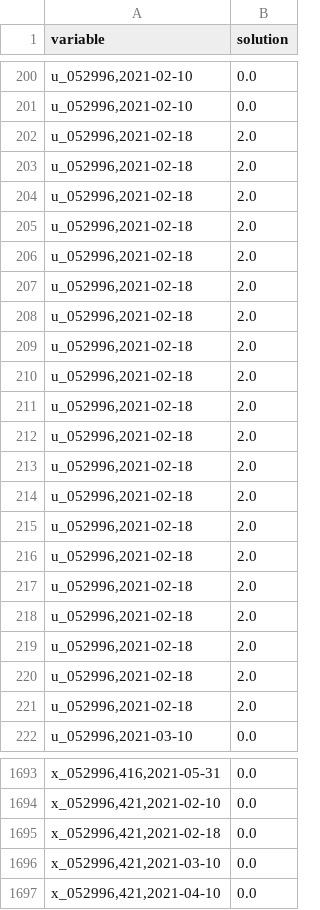
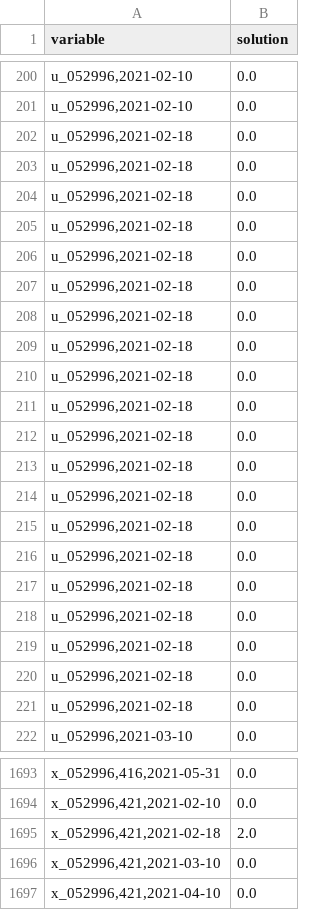
Before and after one commit to sugyeong-jo/ProjectLab, a CSV file: solution.csv, drawn as a sheet; only a part is shown, gaps mark what is left out; the diff covers the shown part only.

```diff
--- a/solution.csv
+++ b/solution.csv
@@ -201,22 +201,22 @@ variable,solution
 "u_052996,2021-02-10",0.0
-"u_052996,2021-02-18",2.0
-"u_052996,2021-02-18",2.0
-"u_052996,2021-02-18",2.0
-"u_052996,2021-02-18",2.0
-"u_052996,2021-02-18",2.0
-"u_052996,2021-02-18",2.0
-"u_052996,2021-02-18",2.0
-"u_052996,2021-02-18",2.0
-"u_052996,2021-02-18",2.0
-"u_052996,2021-02-18",2.0
-"u_052996,2021-02-18",2.0
-"u_052996,2021-02-18",2.0
-"u_052996,2021-02-18",2.0
-"u_052996,2021-02-18",2.0
-"u_052996,2021-02-18",2.0
-"u_052996,2021-02-18",2.0
-"u_052996,2021-02-18",2.0
-"u_052996,2021-02-18",2.0
-"u_052996,2021-02-18",2.0
-"u_052996,2021-02-18",2.0
+"u_052996,2021-02-18",0.0
+"u_052996,2021-02-18",0.0
+"u_052996,2021-02-18",0.0
+"u_052996,2021-02-18",0.0
+"u_052996,2021-02-18",0.0
+"u_052996,2021-02-18",0.0
+"u_052996,2021-02-18",0.0
+"u_052996,2021-02-18",0.0
+"u_052996,2021-02-18",0.0
+"u_052996,2021-02-18",0.0
+"u_052996,2021-02-18",0.0
+"u_052996,2021-02-18",0.0
+"u_052996,2021-02-18",0.0
+"u_052996,2021-02-18",0.0
+"u_052996,2021-02-18",0.0
+"u_052996,2021-02-18",0.0
+"u_052996,2021-02-18",0.0
+"u_052996,2021-02-18",0.0
+"u_052996,2021-02-18",0.0
+"u_052996,2021-02-18",0.0
 "u_052996,2021-03-10",0.0
@@ -1694,3 +1694,3 @@ variable,solution
 "x_052996,421,2021-02-10",0.0
-"x_052996,421,2021-02-18",0.0
+"x_052996,421,2021-02-18",2.0
 "x_052996,421,2021-03-10",0.0
```
Also changed, not shown: 54 edited cells elsewhere in this file, 1 other file.
